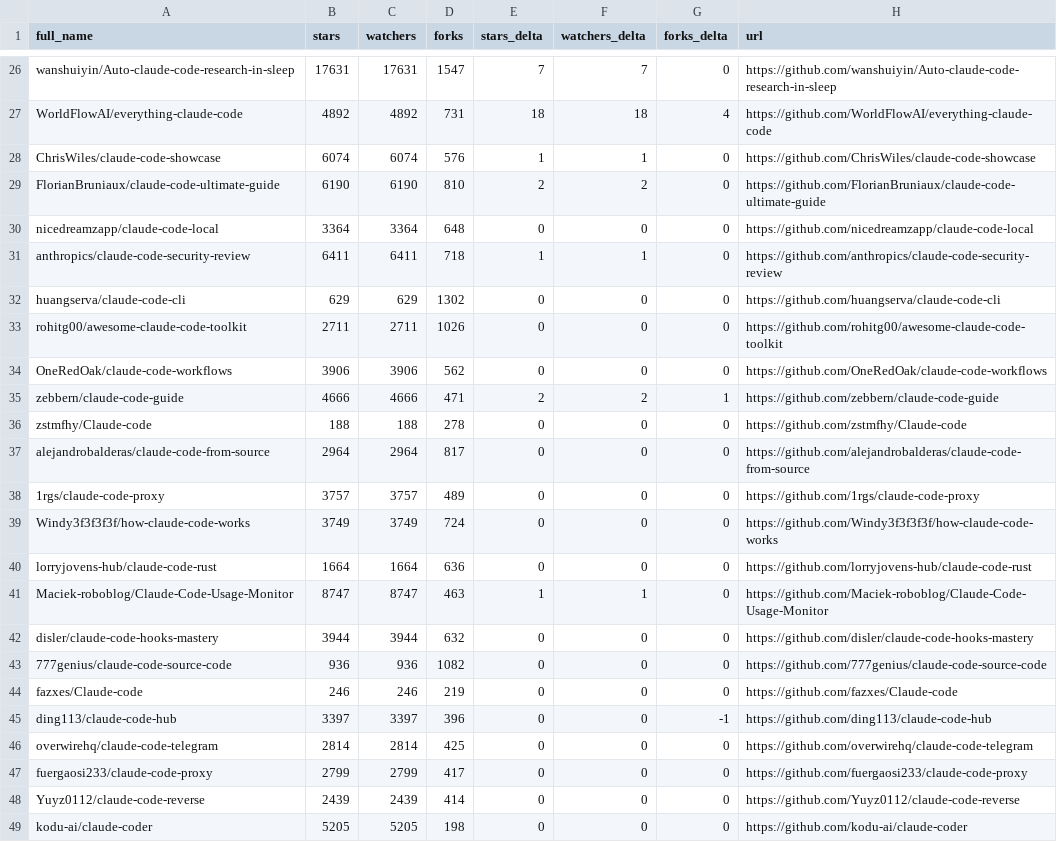
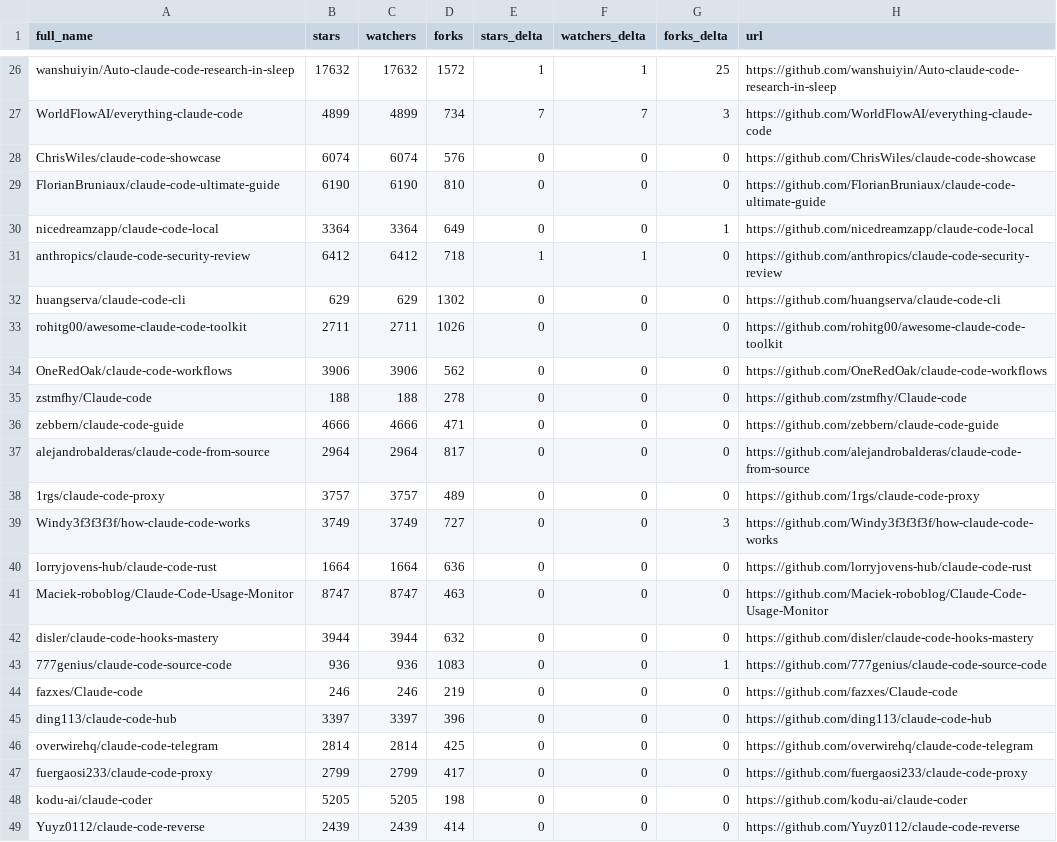
Before and after one commit to tungpham1979/awesome-claude-code, a CSV file: data/repo-ticker.csv, drawn as a sheet; only a part is shown, gaps mark what is left out; removed rows and columns are numbered as before the commit, all else as after; the diff covers the shown part only; the diff names each change by its address in the sheet, - before the commit and + after, or states it on an @@ line.

```diff
--- a/data/repo-ticker.csv
+++ b/data/repo-ticker.csv
-B26 (stars): 17631
+B26 (stars): 17632
-C26 (watchers): 17631
+C26 (watchers): 17632
-D26 (forks): 1547
+D26 (forks): 1572
-E26 (stars_delta): 7
+E26 (stars_delta): 1
-F26 (watchers_delta): 7
+F26 (watchers_delta): 1
-G26 (forks_delta): 0
+G26 (forks_delta): 25
-B27 (stars): 4892
+B27 (stars): 4899
-C27 (watchers): 4892
+C27 (watchers): 4899
-D27 (forks): 731
+D27 (forks): 734
-E27 (stars_delta): 18
+E27 (stars_delta): 7
-F27 (watchers_delta): 18
+F27 (watchers_delta): 7
-G27 (forks_delta): 4
+G27 (forks_delta): 3
-E28 (stars_delta): 1
+E28 (stars_delta): 0
-F28 (watchers_delta): 1
+F28 (watchers_delta): 0
-E29 (stars_delta): 2
+E29 (stars_delta): 0
-F29 (watchers_delta): 2
+F29 (watchers_delta): 0
-D30 (forks): 648
+D30 (forks): 649
-G30 (forks_delta): 0
+G30 (forks_delta): 1
-B31 (stars): 6411
+B31 (stars): 6412
-C31 (watchers): 6411
+C31 (watchers): 6412
-row 35: zebbern/claude-code-guide | 4666 | 4666 | 471 | 2 | 2 | 1 | https://github.com/zebbern/claude-code-guide
+row 36: zebbern/claude-code-guide | 4666 | 4666 | 471 | 0 | 0 | 0 | https://github.com/zebbern/claude-code-guide
-D39 (forks): 724
+D39 (forks): 727
-G39 (forks_delta): 0
+G39 (forks_delta): 3
-E41 (stars_delta): 1
+E41 (stars_delta): 0
-F41 (watchers_delta): 1
+F41 (watchers_delta): 0
-D43 (forks): 1082
+D43 (forks): 1083
-G43 (forks_delta): 0
+G43 (forks_delta): 1
-G45 (forks_delta): -1
+G45 (forks_delta): 0
@@ row 49 moved to row 48: kodu-ai/claude-coder @@
```
Also changed, not shown: 2 added rows, 2 removed rows, 2 moved rows and 105 edited cells elsewhere in this file, 2 other files.
